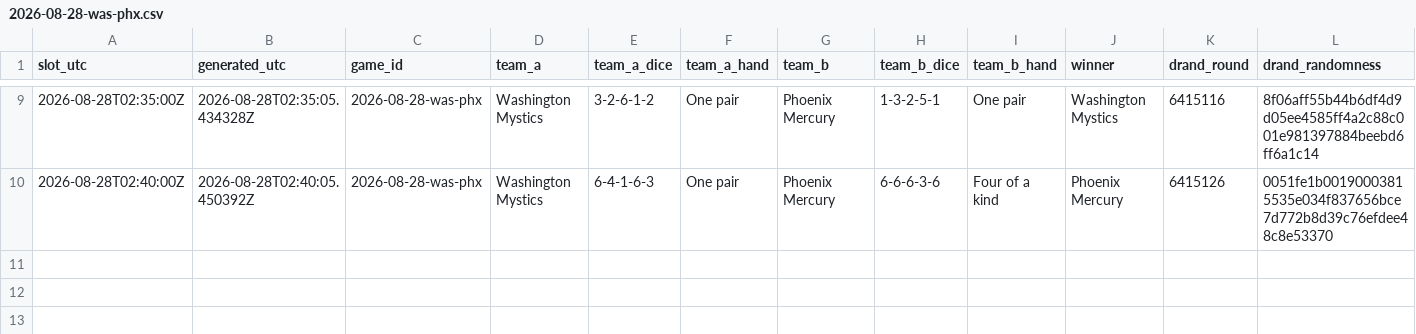
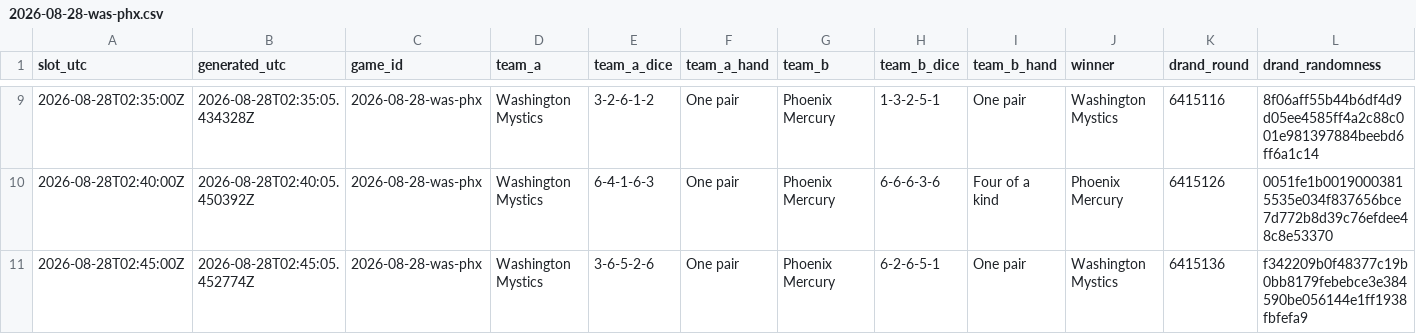
Before and after one commit to shabahren/wnba-dice-poker, a CSV file: data/2026-08-28-was-phx.csv, drawn as a sheet; only a part is shown, gaps mark what is left out.

Commit message:
Add real-time Dice Poker result 2026-08-28 02:45 UTC

```diff
--- a/data/2026-08-28-was-phx.csv
+++ b/data/2026-08-28-was-phx.csv
@@ -10 +10,2 @@ slot_utc,generated_utc,game_id,team_a,team_a_dice,team_a_hand,team_b,team_b_dice
 2026-08-28T02:40:00Z,2026-08-28T02:40:05.450392Z,2026-08-28-was-phx,Washington Mystics,6-4-1-6-3,One pair,Phoenix Mercury,6-6-6-3-6,Four of a kind,Phoenix Mercury,6415126,0051fe1b00190003815535e034f837656bce7d772b8d39c76efdee48c8e53370
+2026-08-28T02:45:00Z,2026-08-28T02:45:05.452774Z,2026-08-28-was-phx,Washington Mystics,3-6-5-2-6,One pair,Phoenix Mercury,6-2-6-5-1,One pair,Washington Mystics,6415136,f342209b0f48377c19b0bb8179febebce3e384590be056144e1ff1938fbfefa9
```
